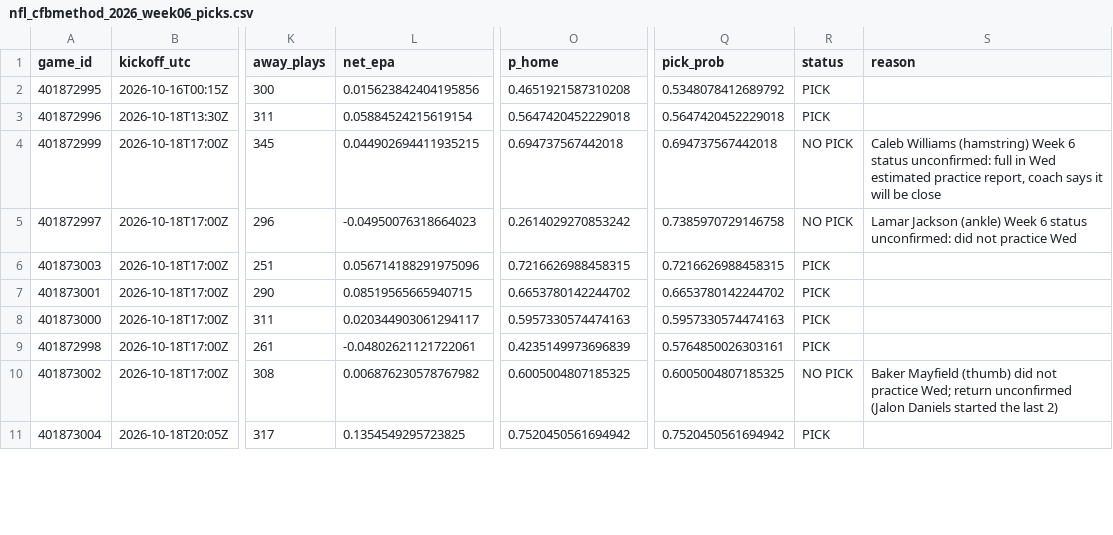
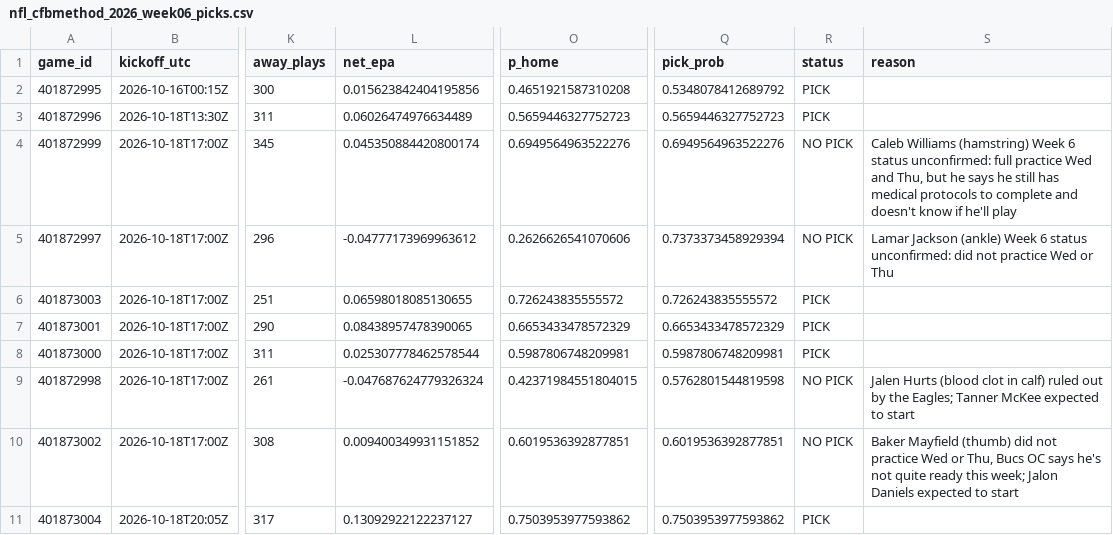
Before and after one commit to stardust1327/sports-engines, a CSV file: results/nfl_cfbmethod_2026_week06_picks.csv, drawn as a sheet; only a part is shown, gaps mark what is left out; the diff covers the shown part only; the diff names each change by its address in the sheet, - before the commit and + after, or states it on an @@ line.

```diff
--- a/results/nfl_cfbmethod_2026_week06_picks.csv
+++ b/results/nfl_cfbmethod_2026_week06_picks.csv
-L3 (net_epa): 0.05884524215619154
+L3 (net_epa): 0.06026474976634489
-O3 (p_home): 0.5647420452229018
+O3 (p_home): 0.5659446327752723
-Q3 (pick_prob): 0.5647420452229018
+Q3 (pick_prob): 0.5659446327752723
-L4 (net_epa): 0.044902694411935215
+L4 (net_epa): 0.045350884420800174
-O4 (p_home): 0.694737567442018
+O4 (p_home): 0.6949564963522276
-Q4 (pick_prob): 0.694737567442018
+Q4 (pick_prob): 0.6949564963522276
-S4 (reason): …unconfirmed: full in Wed estimated practice report, coach says it will be close
+S4 (reason): …unconfirmed: full practice Wed and Thu, but he says he still has medical protocols to complete and doesn't know if he'll play
-L5 (net_epa): -0.04950076318664023
+L5 (net_epa): -0.04777173969963612
-O5 (p_home): 0.2614029270853242
+O5 (p_home): 0.2626626541070606
-Q5 (pick_prob): 0.7385970729146758
+Q5 (pick_prob): 0.7373373458929394
-S5 (reason): …practice Wed
+S5 (reason): …practice Wed or Thu
-L6 (net_epa): 0.056714188291975096
+L6 (net_epa): 0.06598018085130655
-O6 (p_home): 0.7216626988458315
+O6 (p_home): 0.726243835555572
-Q6 (pick_prob): 0.7216626988458315
+Q6 (pick_prob): 0.726243835555572
-L7 (net_epa): 0.08519565665940715
+L7 (net_epa): 0.08438957478390065
-O7 (p_home): 0.6653780142244702
+O7 (p_home): 0.6653433478572329
-Q7 (pick_prob): 0.6653780142244702
+Q7 (pick_prob): 0.6653433478572329
-L8 (net_epa): 0.020344903061294117
+L8 (net_epa): 0.025307778462578544
-O8 (p_home): 0.5957330574474163
+O8 (p_home): 0.5987806748209981
-Q8 (pick_prob): 0.5957330574474163
+Q8 (pick_prob): 0.5987806748209981
-L9 (net_epa): -0.04802621121722061
+L9 (net_epa): -0.047687624779326324
-O9 (p_home): 0.4235149973696839
+O9 (p_home): 0.42371984551804015
-Q9 (pick_prob): 0.5764850026303161
+Q9 (pick_prob): 0.5762801544819598
-R9 (status): PICK
+R9 (status): NO PICK
-S9 (reason): (empty)
+S9 (reason): Jalen Hurts (blood clot in calf) ruled out by the Eagles; Tanner McKee expected to start
-L10 (net_epa): 0.006876230578767982
+L10 (net_epa): 0.009400349931151852
-O10 (p_home): 0.6005004807185325
+O10 (p_home): 0.6019536392877851
-Q10 (pick_prob): 0.6005004807185325
+Q10 (pick_prob): 0.6019536392877851
-S10 (reason): …not practice Wed; return unconfirmed (Jalon Daniels started the last 2)
+S10 (reason): …not practice Wed or Thu, Bucs OC says he's not quite ready this week; Jalon Daniels expected to start
-L11 (net_epa): 0.1354549295723825
+L11 (net_epa): 0.13092922122237127
-O11 (p_home): 0.7520450561694942
+O11 (p_home): 0.7503953977593862
-Q11 (pick_prob): 0.7520450561694942
+Q11 (pick_prob): 0.7503953977593862
```
Also changed, not shown: 12 edited cells elsewhere in this file, results/prompt_nfl_2026_week06_picks.csv, 4 other files.
